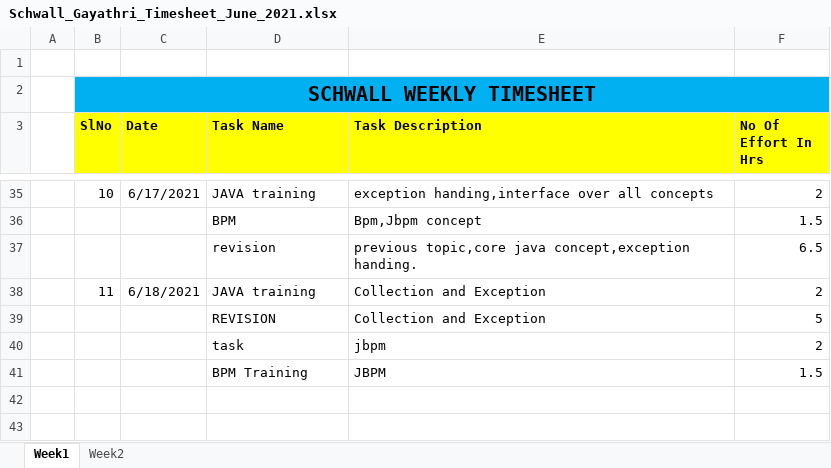
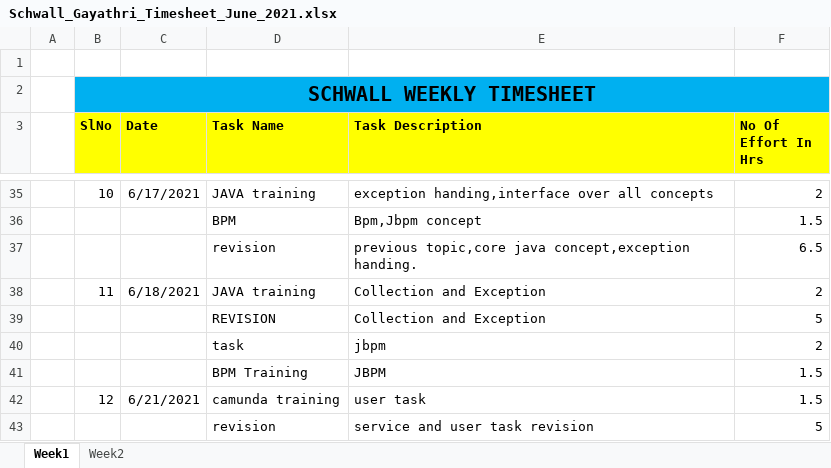
Before and after one commit to Surge-Technology/JavaTraining-Batch1, an Excel workbook: Gayathri/Timesheet/Schwall_Gayathri_Timesheet_June_2021.xlsx, sheet Week1, drawn as a sheet; only a part is shown, gaps mark what is left out; values as stored, in another font and other column widths than the file's, no borders; the diff names each change by its address in the sheet, - before the commit and + after, or states it on an @@ line.

Commit message:
timeline

```diff
--- a/Gayathri/Timesheet/Schwall_Gayathri_Timesheet_June_2021.xlsx (sheet Week1)
+++ b/Gayathri/Timesheet/Schwall_Gayathri_Timesheet_June_2021.xlsx (sheet Week1)
+row 42:  | 12 | 6/21/2021 | camunda training | user task | 1.5
+row 43:  |  |  | revision | service and user task revision | 5
```
